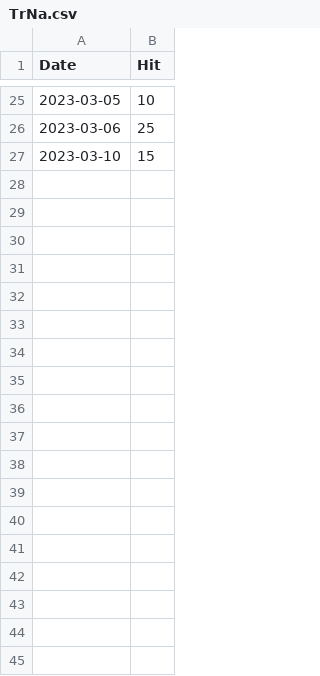
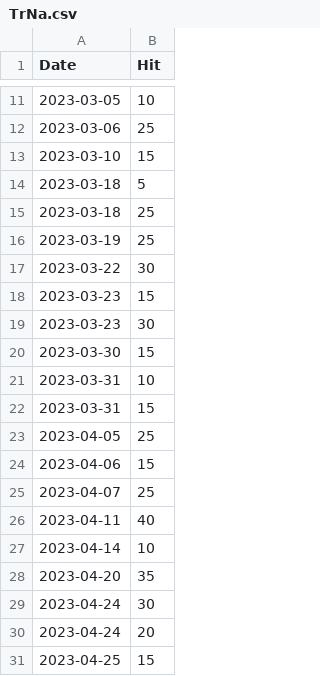
Before and after one commit to notsmart-af/streamlit, a CSV file: data/TrNa.csv, drawn as a sheet; only a part is shown, gaps mark what is left out; the diff covers the shown part only; the diff names each change by its address in the sheet, - before the commit and + after, or states it on an @@ line.

```diff
--- a/data/TrNa.csv
+++ b/data/TrNa.csv
+row 14: 2023-03-18 | 5
+row 15: 2023-03-18 | 25
+row 16: 2023-03-19 | 25
+row 17: 2023-03-22 | 30
+row 18: 2023-03-23 | 15
+row 19: 2023-03-23 | 30
+row 20: 2023-03-30 | 15
+row 21: 2023-03-31 | 10
+row 22: 2023-03-31 | 15
+row 23: 2023-04-05 | 25
+row 24: 2023-04-06 | 15
+row 25: 2023-04-07 | 25
+row 26: 2023-04-11 | 40
+row 27: 2023-04-14 | 10
+row 28: 2023-04-20 | 35
+row 29: 2023-04-24 | 30
+row 30: 2023-04-24 | 20
+row 31: 2023-04-25 | 15
```
Also changed, not shown: 14 removed rows elsewhere in this file, data/Fib.csv, data/NatSq.csv, 15 other files.
